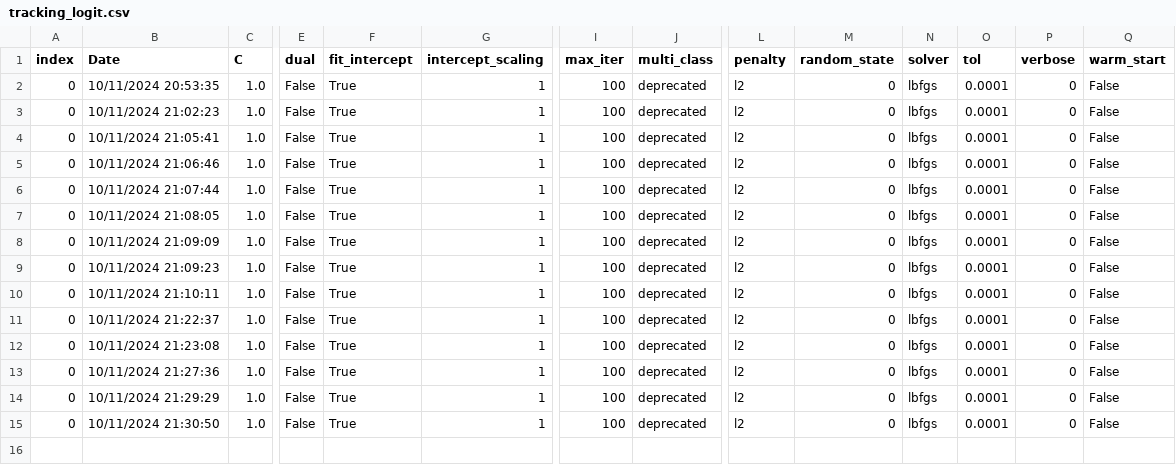
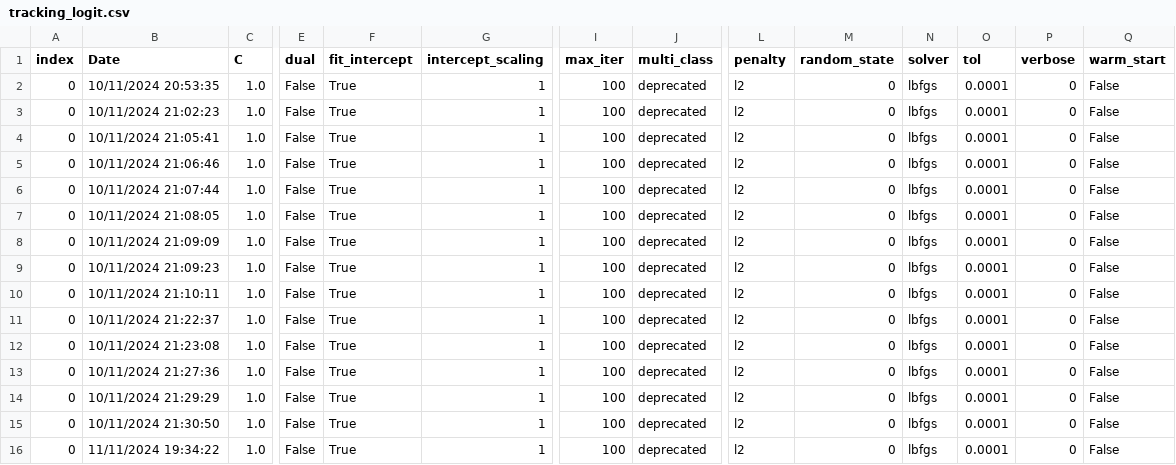
Before and after one commit to Jadorlo/Scoring, a CSV file: files/tracking_models_scores/tracking_logit.csv, drawn as a sheet; only a part is shown, gaps mark what is left out; rows hold the shown columns only; the diff names each change by its address in the sheet, - before the commit and + after, or states it on an @@ line.

```diff
--- a/files/tracking_models_scores/tracking_logit.csv
+++ b/files/tracking_models_scores/tracking_logit.csv
+row 16: 0 | 11/11/2024 19:34:22 | 1.0 | False | True | 1 | 100 | deprecated | l2 | 0 | lbfgs | 0.0001 | 0 | False
```
Also changed, not shown: 3 other files.
